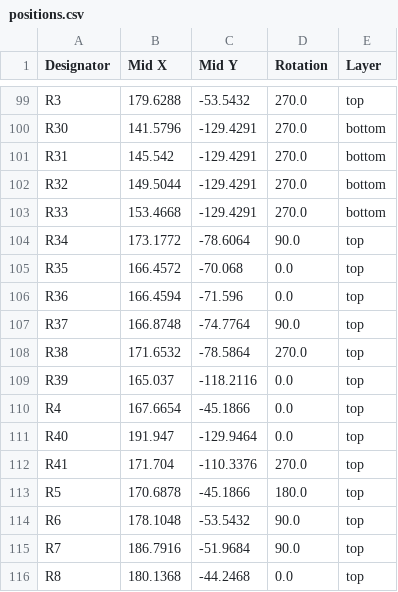
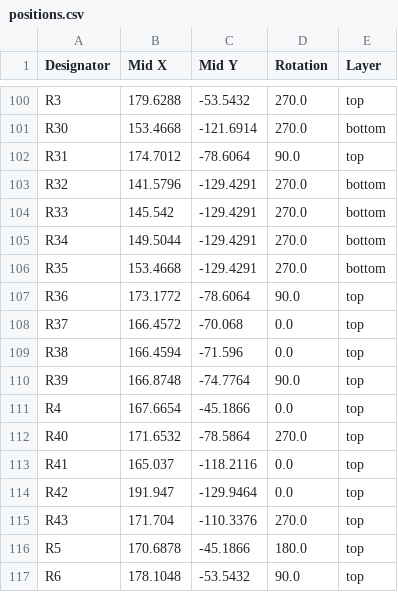
Before and after one commit to Rione/ssl-Circuit, a CSV file: 2026/PCB/PowerUnit/PowerBoard/PowerBoard_V26_3_0/production/positions.csv, drawn as a sheet; only a part is shown, gaps mark what is left out; the shorter side is filled out with more unchanged rows; addresses are those after the commit; the diff covers the shown part only; the diff names each change by its address in the sheet, - before the commit and + after, or states it on an @@ line.

```diff
--- a/2026/PCB/PowerUnit/PowerBoard/PowerBoard_V26_3_0/production/positions.csv
+++ b/2026/PCB/PowerUnit/PowerBoard/PowerBoard_V26_3_0/production/positions.csv
-B101 (Mid X): 141.5796
+B101 (Mid X): 153.4668
-C101 (Mid Y): -129.4291
+C101 (Mid Y): -121.6914
-B102 (Mid X): 145.542
+B102 (Mid X): 174.7012
-C102 (Mid Y): -129.4291
+C102 (Mid Y): -78.6064
-D102 (Rotation): 270.0
+D102 (Rotation): 90.0
-E102 (Layer): bottom
+E102 (Layer): top
-B103 (Mid X): 149.5044
+B103 (Mid X): 141.5796
-B104 (Mid X): 153.4668
+B104 (Mid X): 145.542
-B105 (Mid X): 173.1772
+B105 (Mid X): 149.5044
-C105 (Mid Y): -78.6064
+C105 (Mid Y): -129.4291
-D105 (Rotation): 90.0
+D105 (Rotation): 270.0
-E105:E106 (Layer): top
+E105:E106 (Layer): bottom
-B106 (Mid X): 166.4572
+B106 (Mid X): 153.4668
-C106 (Mid Y): -70.068
+C106 (Mid Y): -129.4291
-D106 (Rotation): 0.0
+D106 (Rotation): 270.0
-B107 (Mid X): 166.4594
+B107 (Mid X): 173.1772
-C107 (Mid Y): -71.596
+C107 (Mid Y): -78.6064
-D107 (Rotation): 0.0
+D107 (Rotation): 90.0
-B108 (Mid X): 166.8748
+B108 (Mid X): 166.4572
-C108 (Mid Y): -74.7764
+C108 (Mid Y): -70.068
-D108 (Rotation): 90.0
+D108 (Rotation): 0.0
-B109 (Mid X): 171.6532
+B109 (Mid X): 166.4594
-C109 (Mid Y): -78.5864
+C109 (Mid Y): -71.596
-D109 (Rotation): 270.0
+D109 (Rotation): 0.0
-B110 (Mid X): 165.037
+B110 (Mid X): 166.8748
-C110 (Mid Y): -118.2116
+C110 (Mid Y): -74.7764
-D110 (Rotation): 0.0
+D110 (Rotation): 90.0
+row 112: R40 | 171.6532 | -78.5864 | 270.0 | top
+row 113: R41 | 165.037 | -118.2116 | 0.0 | top
-A114 (Designator): R40
+A114 (Designator): R42
-A115 (Designator): R41
+A115 (Designator): R43
```
Also changed, not shown: 1 added row and 56 edited cells elsewhere in this file, 2026/PCB/PowerUnit/PowerBoard/PowerBoard_V26_3_0/production/bom.csv, 2026/PCB/PowerUnit/PowerBoard/PowerBoard_V26_3_0/production/designators.csv, 12 other files.
